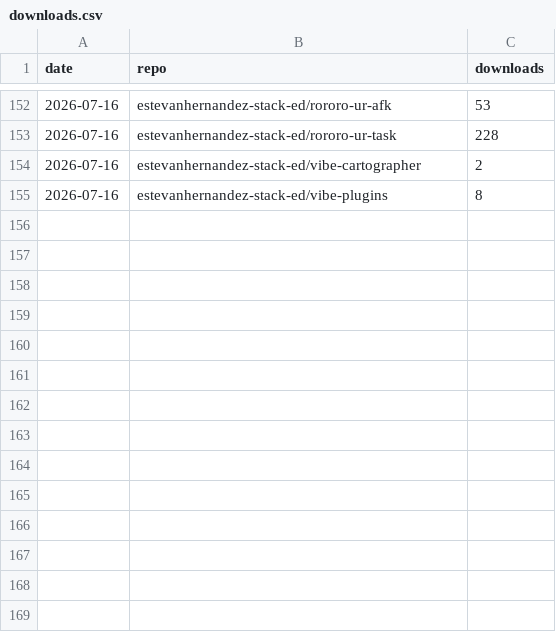
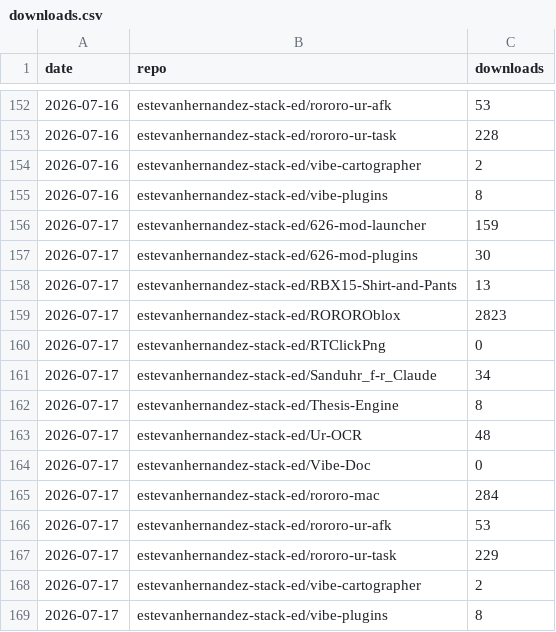
Before and after one commit to 626Labs-LLC/626Labs-LLC.github.io, a CSV file: data/downloads.csv, drawn as a sheet; only a part is shown, gaps mark what is left out.

```diff
--- a/data/downloads.csv
+++ b/data/downloads.csv
@@ -155 +155,15 @@ date,repo,downloads
 2026-07-16,estevanhernandez-stack-ed/vibe-plugins,8
+2026-07-17,estevanhernandez-stack-ed/626-mod-launcher,159
+2026-07-17,estevanhernandez-stack-ed/626-mod-plugins,30
+2026-07-17,estevanhernandez-stack-ed/RBX15-Shirt-and-Pants,13
+2026-07-17,estevanhernandez-stack-ed/ROROROblox,2823
+2026-07-17,estevanhernandez-stack-ed/RTClickPng,0
+2026-07-17,estevanhernandez-stack-ed/Sanduhr_f-r_Claude,34
+2026-07-17,estevanhernandez-stack-ed/Thesis-Engine,8
+2026-07-17,estevanhernandez-stack-ed/Ur-OCR,48
+2026-07-17,estevanhernandez-stack-ed/Vibe-Doc,0
+2026-07-17,estevanhernandez-stack-ed/rororo-mac,284
+2026-07-17,estevanhernandez-stack-ed/rororo-ur-afk,53
+2026-07-17,estevanhernandez-stack-ed/rororo-ur-task,229
+2026-07-17,estevanhernandez-stack-ed/vibe-cartographer,2
+2026-07-17,estevanhernandez-stack-ed/vibe-plugins,8
```
Also changed, not shown: 1 other file.
